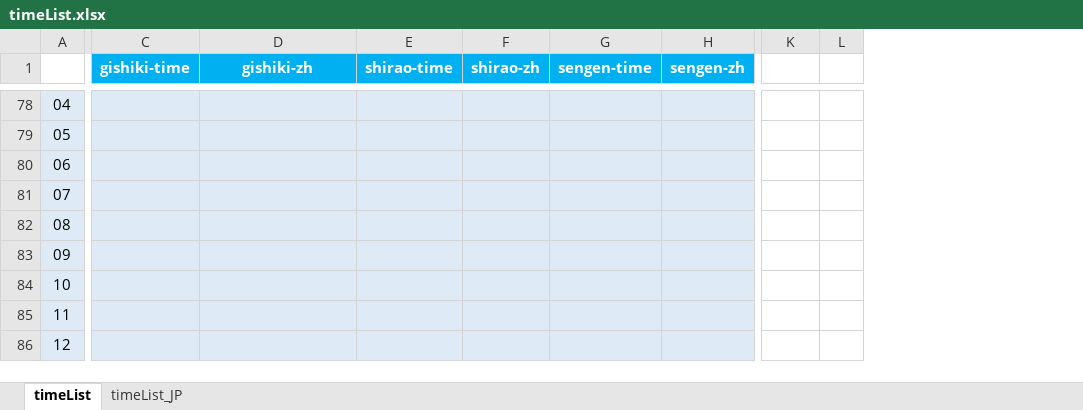
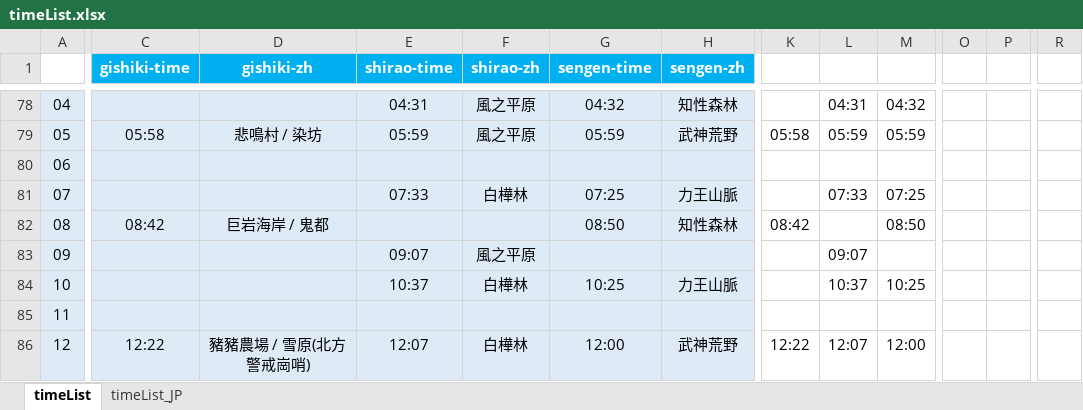
Before and after one commit to Mutsuki812/BnSNEOtimeList, an Excel workbook: files/timeList.xlsx, sheet timeList, drawn as a sheet; only a part is shown, gaps mark what is left out; values as stored, in another font and other column widths than the file's, no borders; conditional formats not drawn; removed rows and columns are numbered as before the commit, all else as after; the diff covers the shown part only; the diff names each change by its address in the sheet, - before the commit and + after, or states it on an @@ line.

Commit message:
update timeList

```diff
--- a/files/timeList.xlsx (sheet timeList)
+++ b/files/timeList.xlsx (sheet timeList)
-column L, empty
+column L, rows 78-86: 04:31 | 05:59 |  | 07:33 |  | 09:07 | 10:37 |  | 12:07
+column M, rows 78-86: 04:32 | 05:59 |  | 07:25 | 08:50 |  | 10:25 |  | 12:00
+column O, empty
+column P, empty
+column R, empty
-E78 (shirao-time): (empty)
+E78 (shirao-time): 04:31
-F78:F79 (shirao-zh): (empty)
+F78:F79 (shirao-zh): 風之平原
-G78 (sengen-time): (empty)
+G78 (sengen-time): 04:32
-H78 (sengen-zh): (empty)
+H78 (sengen-zh): 知性森林
-C79 (gishiki-time): (empty)
+C79 (gishiki-time): 05:58
-D79 (gishiki-zh): (empty)
+D79 (gishiki-zh): 悲鳴村 / 染坊
-E79 (shirao-time): (empty)
+E79 (shirao-time): 05:59
-G79 (sengen-time): (empty)
+G79 (sengen-time): 05:59
-H79 (sengen-zh): (empty)
+H79 (sengen-zh): 武神荒野
-K79: (empty)
+K79: 05:58
-E81 (shirao-time): (empty)
+E81 (shirao-time): 07:33
-F81 (shirao-zh): (empty)
+F81 (shirao-zh): 白樺林
-G81 (sengen-time): (empty)
+G81 (sengen-time): 07:25
-H81 (sengen-zh): (empty)
+H81 (sengen-zh): 力王山脈
-C82 (gishiki-time): (empty)
+C82 (gishiki-time): 08:42
-D82 (gishiki-zh): (empty)
+D82 (gishiki-zh): 巨岩海岸 / 鬼都
-G82 (sengen-time): (empty)
+G82 (sengen-time): 08:50
-H82 (sengen-zh): (empty)
+H82 (sengen-zh): 知性森林
-K82: (empty)
+K82: 08:42
-E83 (shirao-time): (empty)
+E83 (shirao-time): 09:07
-F83 (shirao-zh): (empty)
+F83 (shirao-zh): 風之平原
-E84 (shirao-time): (empty)
+E84 (shirao-time): 10:37
-F84 (shirao-zh): (empty)
+F84 (shirao-zh): 白樺林
-G84 (sengen-time): (empty)
+G84 (sengen-time): 10:25
-H84 (sengen-zh): (empty)
+H84 (sengen-zh): 力王山脈
-C86 (gishiki-time): (empty)
+C86 (gishiki-time): 12:22
-D86 (gishiki-zh): (empty)
+D86 (gishiki-zh): 豬豬農場 / 雪原(北方警戒崗哨)
-E86 (shirao-time): (empty)
+E86 (shirao-time): 12:07
-F86 (shirao-zh): (empty)
+F86 (shirao-zh): 白樺林
-G86 (sengen-time): (empty)
+G86 (sengen-time): 12:00
-H86 (sengen-zh): (empty)
+H86 (sengen-zh): 武神荒野
-K86: (empty)
+K86: 12:22
```
Also changed, not shown: 1 added column and 337 edited cells elsewhere in this sheet, formulas that keep their value.
